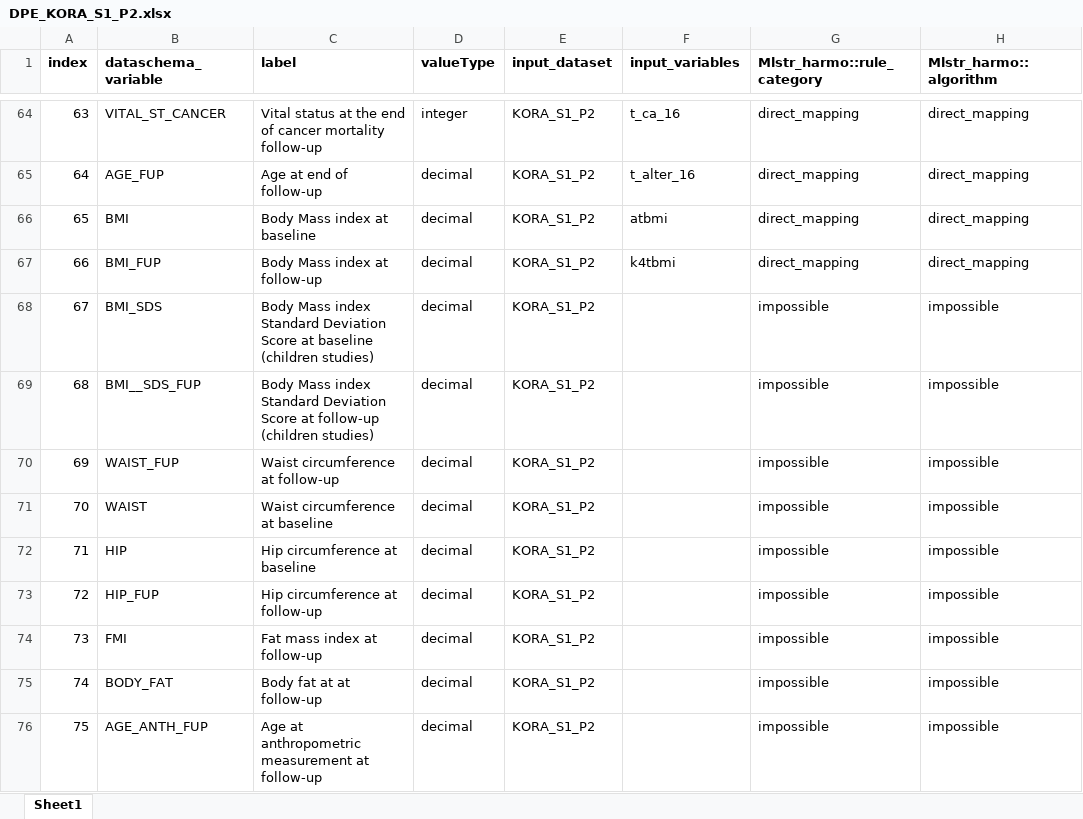
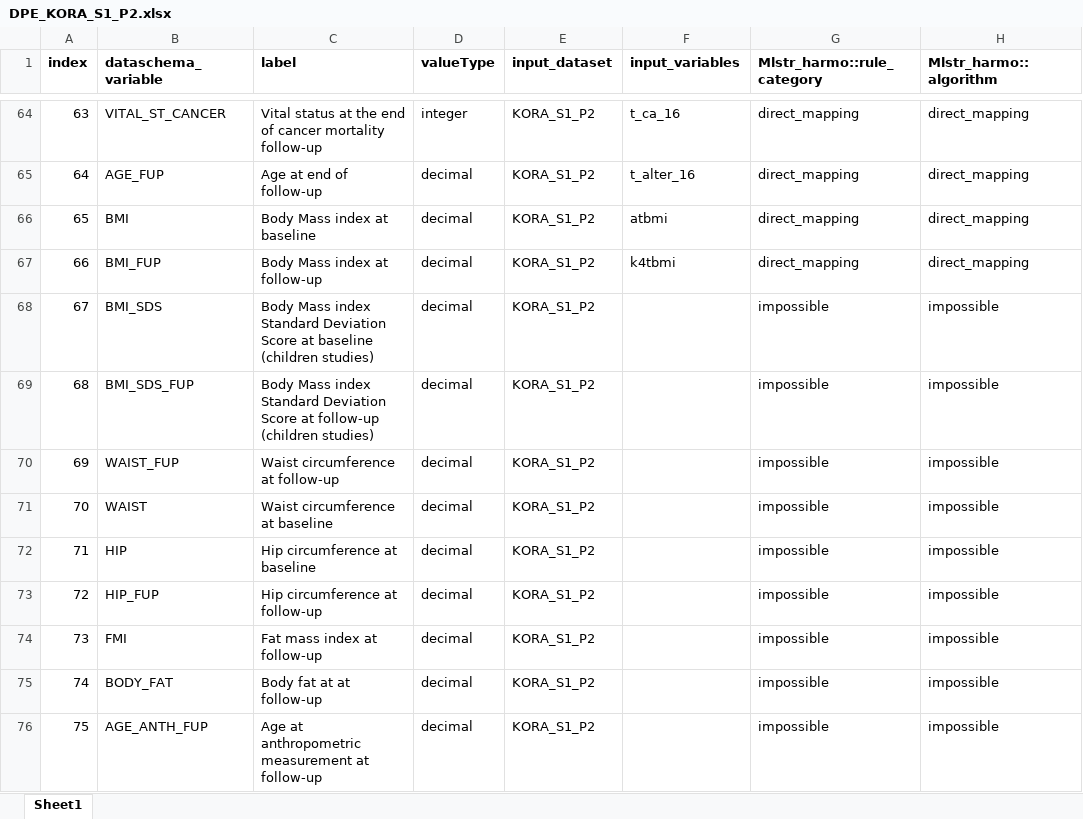
Before and after one commit to nfdi4health/use-cases-harmonisation, an Excel workbook: rmonize/data_proc_elem/DPE_KORA_S1_P2.xlsx, sheet Sheet1, drawn as a sheet; only a part is shown, gaps mark what is left out; values as stored, in another font and other column widths than the file's, no borders; the diff names each change by its address in the sheet, - before the commit and + after, or states it on an @@ line.

```diff
--- a/rmonize/data_proc_elem/DPE_KORA_S1_P2.xlsx (sheet Sheet1)
+++ b/rmonize/data_proc_elem/DPE_KORA_S1_P2.xlsx (sheet Sheet1)
-B69 (dataschema_variable): BMI__SDS_FUP
+B69 (dataschema_variable): BMI_SDS_FUP
```
Also changed, not shown: rmonize/data_proc_elem/DPE_KORA_S3_P2.xlsx, rmonize/data_schema/Dataschema_P2.xlsx.
